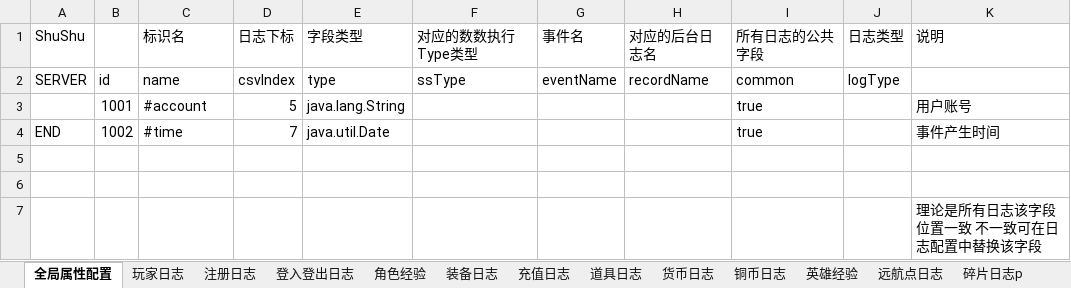
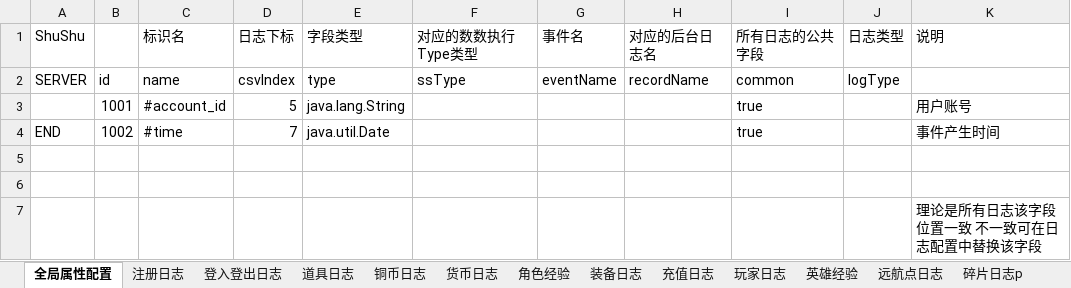
Before and after one commit to yourwafer/logbeat, an Excel workbook: src/main/resources/EventLogSetting.xlsx, sheet 全局属性配置, drawn as a sheet; values as stored, in another font and other column widths than the file's, no borders; the diff names each change by its address in the sheet, - before the commit and + after, or states it on an @@ line.

```diff
--- a/src/main/resources/EventLogSetting.xlsx (sheet 全局属性配置)
+++ b/src/main/resources/EventLogSetting.xlsx (sheet 全局属性配置)
@@ sheet tab order changed: 全局属性配置 | 注册日志 | 登入登出日志 | 道具日志 | 铜币日志 | 货币日志 | 角色经验 | 装备日志 | 充值日志 | 玩家日志 | 英雄经验 | 远航点日志 | 碎片日志p @@
-C3 (标识名): #account
+C3 (标识名): #account_id
```
Also changed, not shown: sheet 活动日志, sheet 装备日志, sheet 角色经验, sheet vip日志, sheet 武将日志, sheet 英雄经验, 3 more sheets.
